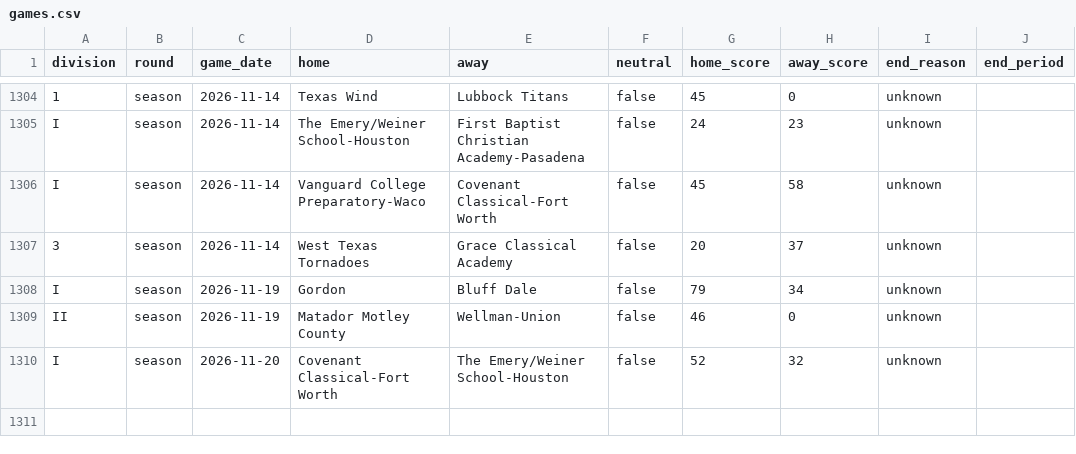
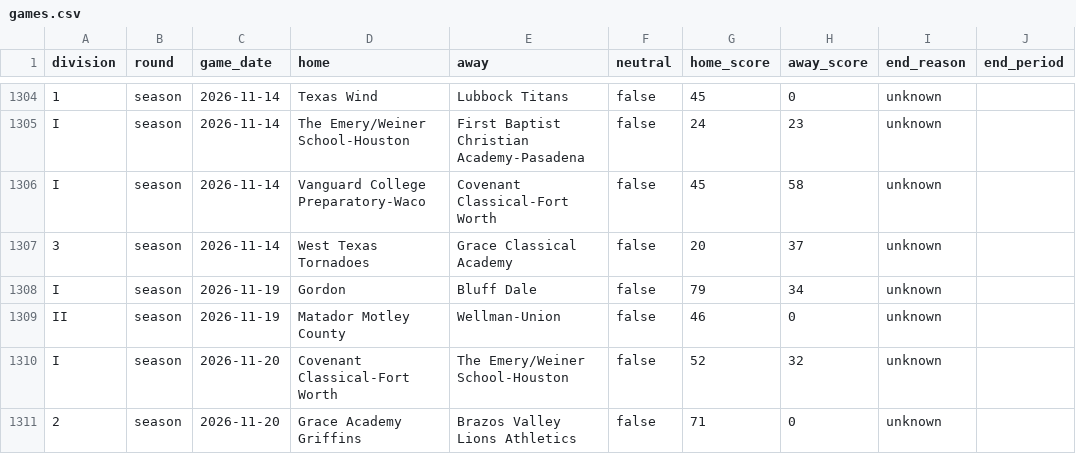
Before and after one commit to txsixman/txsixmanfootball, a CSV file: data/seed/maxpreps-2026/games.csv, drawn as a sheet; only a part is shown, gaps mark what is left out; the diff names each change by its address in the sheet, - before the commit and + after, or states it on an @@ line.

```diff
--- a/data/seed/maxpreps-2026/games.csv
+++ b/data/seed/maxpreps-2026/games.csv
+row 1311: 2 | season | 2026-11-20 | Grace Academy Griffins | Brazos Valley Lions Athletics | false | 71 | 0 | unknown
```
Also changed, not shown: data/seed/maxpreps-2026/playoffs.csv, 1 other file.
